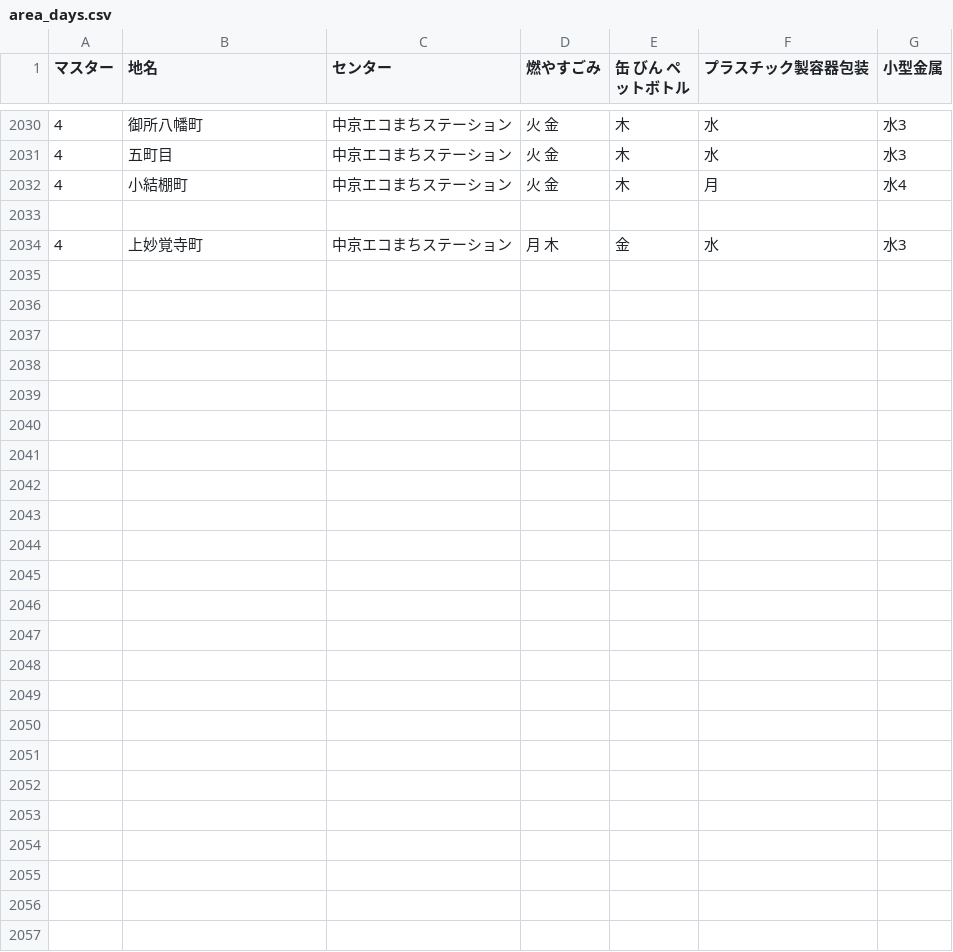
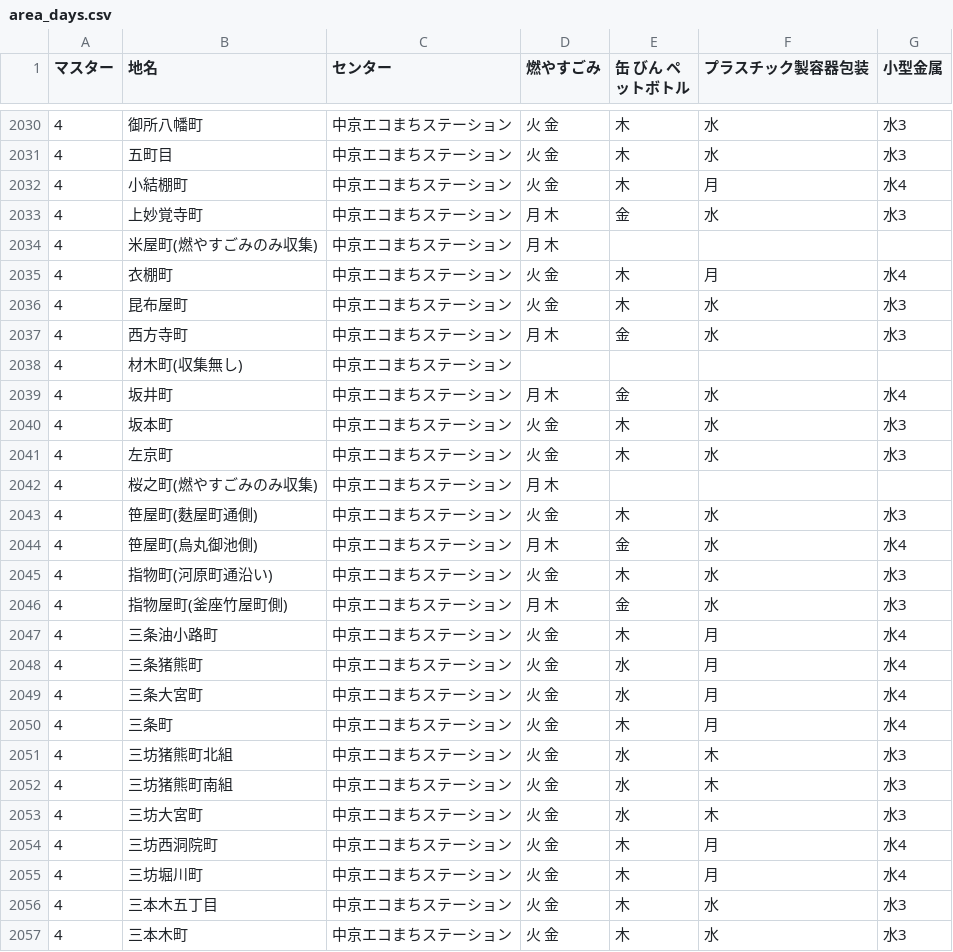
Before and after one commit to ofuku3f/5374osaka.github.com, a CSV file: data/area_days.csv, drawn as a sheet; only a part is shown, gaps mark what is left out.

Commit message:
Update area_days.csv

```diff
--- a/data/area_days.csv
+++ b/data/area_days.csv
@@ -2032,3 +2032,26 @@
 4,小結棚町,中京エコまちステーション,火 金,木,月,水4
-
 4,上妙覚寺町,中京エコまちステーション,月 木,金,水,水3
+4,米屋町(燃やすごみのみ収集),中京エコまちステーション,月 木,,,
+4,衣棚町,中京エコまちステーション,火 金,木,月,水4
+4,昆布屋町,中京エコまちステーション,火 金,木,水,水3
+4,西方寺町,中京エコまちステーション,月 木,金,水,水3
+4,材木町(収集無し),中京エコまちステーション,,,,
+4,坂井町,中京エコまちステーション,月 木,金,水,水4
+4,坂本町,中京エコまちステーション,火 金,木,水,水3
+4,左京町,中京エコまちステーション,火 金,木,水,水3
+4,桜之町(燃やすごみのみ収集),中京エコまちステーション,月 木,,,
+4,笹屋町(麩屋町通側),中京エコまちステーション,火 金,木,水,水3
+4,笹屋町(烏丸御池側),中京エコまちステーション,月 木,金,水,水4
+4,指物町(河原町通沿い),中京エコまちステーション,火 金,木,水,水3
+4,指物屋町(釜座竹屋町側),中京エコまちステーション,月 木,金,水,水3
+4,三条油小路町,中京エコまちステーション,火 金,木,月,水4
+4,三条猪熊町,中京エコまちステーション,火 金,水,月,水4
+4,三条大宮町,中京エコまちステーション,火 金,水,月,水4
+4,三条町,中京エコまちステーション,火 金,木,月,水4
+4,三坊猪熊町北組,中京エコまちステーション,火 金,水,木,水3
+4,三坊猪熊町南組,中京エコまちステーション,火 金,水,木,水3
+4,三坊大宮町,中京エコまちステーション,火 金,水,木,水3
+4,三坊西洞院町,中京エコまちステーション,火 金,木,月,水4
+4,三坊堀川町,中京エコまちステーション,火 金,木,月,水4
+4,三本木五丁目,中京エコまちステーション,火 金,木,水,水3
+4,三本木町,中京エコまちステーション,火 金,木,水,水3
```
